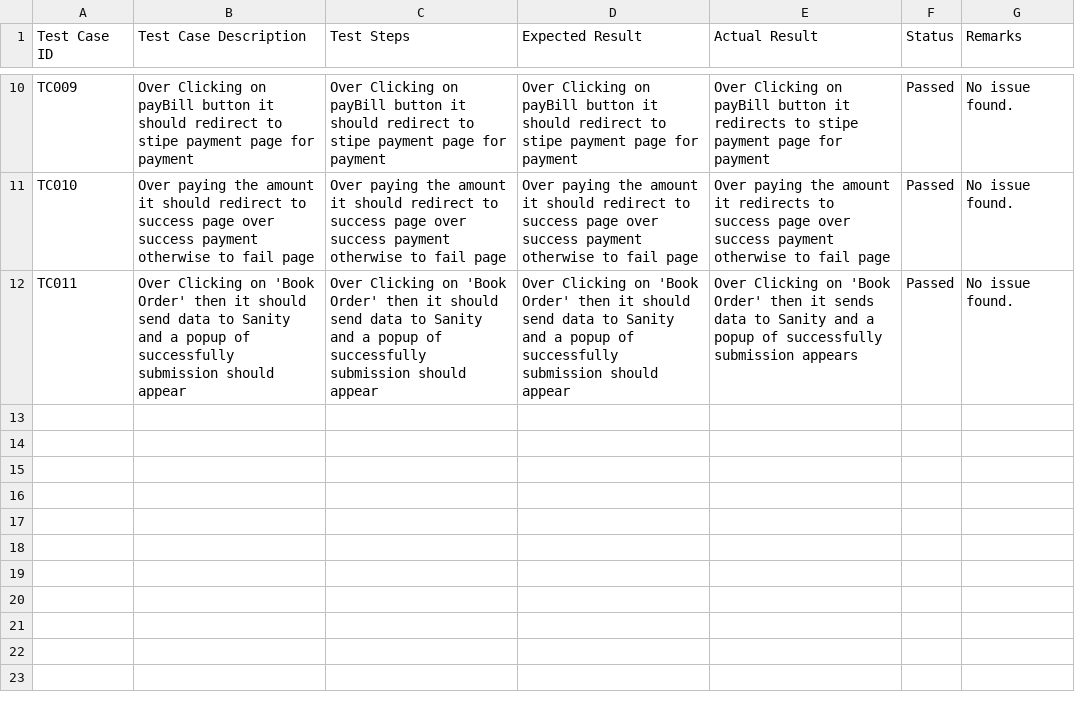
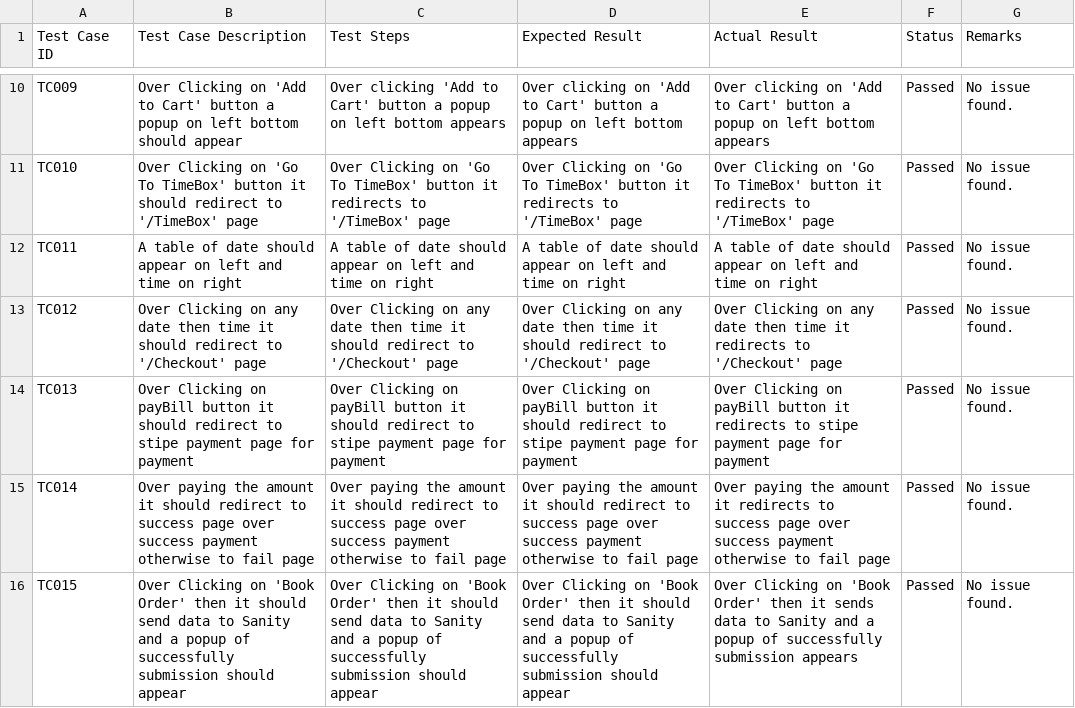
Before and after one commit to FahadAbdulQayyum/Hackathon-2025, a CSV file: Documentation/Day - 05/test.csv, drawn as a sheet; only a part is shown, gaps mark what is left out; the diff covers the shown part only; the diff names each change by its address in the sheet, - before the commit and + after, or states it on an @@ line.

Commit message:
test CSV file improved

```diff
--- a/Documentation/Day - 05/test.csv
+++ b/Documentation/Day - 05/test.csv
-B10 (Test Case Description): …Clicking on payBill button it should redirect to stipe payment page for payment
+B10 (Test Case Description): …Clicking on 'Add to Cart' button a popup on left bottom should appear
-C10 (Test Steps): Over Clicking on payBill button it should redirect to stipe payment page for payment
+C10 (Test Steps): Over clicking 'Add to Cart' button a popup on left bottom appears
-D10 (Expected Result): Over Clicking on payBill button it should redirect to stipe payment page for payment
+D10 (Expected Result): Over clicking on 'Add to Cart' button a popup on left bottom appears
-E10 (Actual Result): Over Clicking on payBill button it redirects to stipe payment page for payment
+E10 (Actual Result): Over clicking on 'Add to Cart' button a popup on left bottom appears
-B11 (Test Case Description): Over paying the amount it should redirect to success page over success payment otherwise to fail page
+B11 (Test Case Description): Over Clicking on 'Go To TimeBox' button it should redirect to '/TimeBox' page
-C11 (Test Steps): Over paying the amount it should redirect to success page over success payment otherwise to fail page
+C11 (Test Steps): Over Clicking on 'Go To TimeBox' button it redirects to '/TimeBox' page
-D11 (Expected Result): Over paying the amount it should redirect to success page over success payment otherwise to fail page
+D11 (Expected Result): Over Clicking on 'Go To TimeBox' button it redirects to '/TimeBox' page
-E11 (Actual Result): Over paying the amount it redirects to success page over success payment otherwise to fail page
+E11 (Actual Result): Over Clicking on 'Go To TimeBox' button it redirects to '/TimeBox' page
-B12 (Test Case Description): Over Clicking on 'Book Order' then it should send data to Sanity and a popup of successfully submission should appear
+B12 (Test Case Description): A table of date should appear on left and time on right
-C12 (Test Steps): Over Clicking on 'Book Order' then it should send data to Sanity and a popup of successfully submission should appear
+C12 (Test Steps): A table of date should appear on left and time on right
-D12 (Expected Result): Over Clicking on 'Book Order' then it should send data to Sanity and a popup of successfully submission should appear
+D12 (Expected Result): A table of date should appear on left and time on right
-E12 (Actual Result): Over Clicking on 'Book Order' then it sends data to Sanity and a popup of successfully submission appears
+E12 (Actual Result): A table of date should appear on left and time on right
+row 13: TC012 | Over Clicking on any date then time it should redirect to '/Checkout' page | Over Clicking on any date then time it should redirect to '/Checkout' page | Over Clicking on any date then time it should redirect to '/Checkout' page | Over Clicking on any date then time it redirects to '/Checkout' page | Passed | No issue found.
+row 14: TC013 | Over Clicking on payBill button it should redirect to stipe payment page for payment | Over Clicking on payBill button it should redirect to stipe payment page for payment | Over Clicking on payBill button it should redirect to stipe payment page for payment | Over Clicking on payBill button it redirects to stipe payment page for payment | Passed | No issue found.
+row 15: TC014 | Over paying the amount it should redirect to success page over success payment otherwise to fail page | Over paying the amount it should redirect to success page over success payment otherwise to fail page | Over paying the amount it should redirect to success page over success payment otherwise to fail page | Over paying the amount it redirects to success page over success payment otherwise to fail page | Passed | No issue found.
+row 16: TC015 | Over Clicking on 'Book Order' then it should send data to Sanity and a popup of successfully submission should appear | Over Clicking on 'Book Order' then it should send data to Sanity and a popup of successfully submission should appear | Over Clicking on 'Book Order' then it should send data to Sanity and a popup of successfully submission should appear | Over Clicking on 'Book Order' then it sends data to Sanity and a popup of successfully submission appears | Passed | No issue found.
```
Also changed, not shown: 32 edited cells elsewhere in this file, 45 other files.
